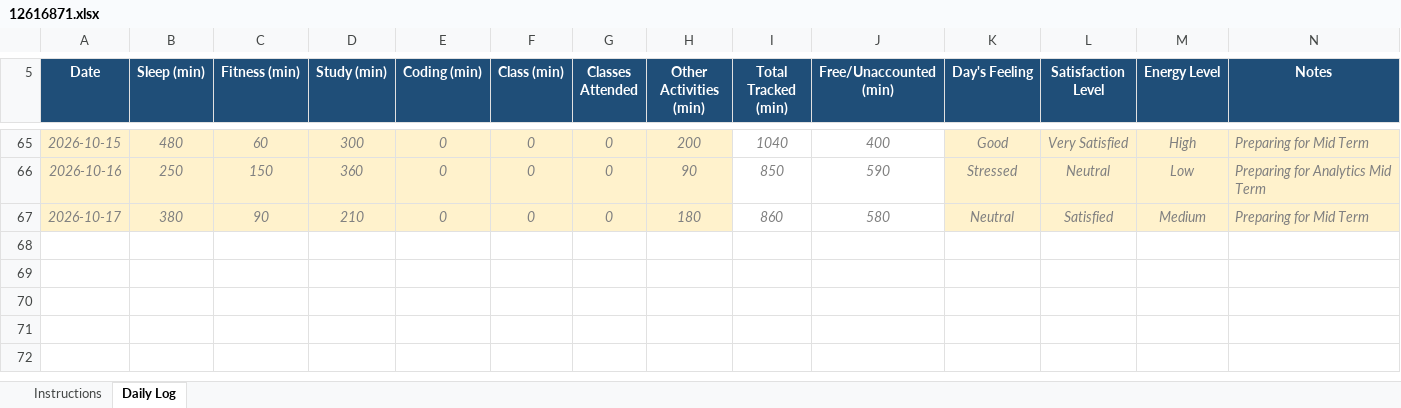
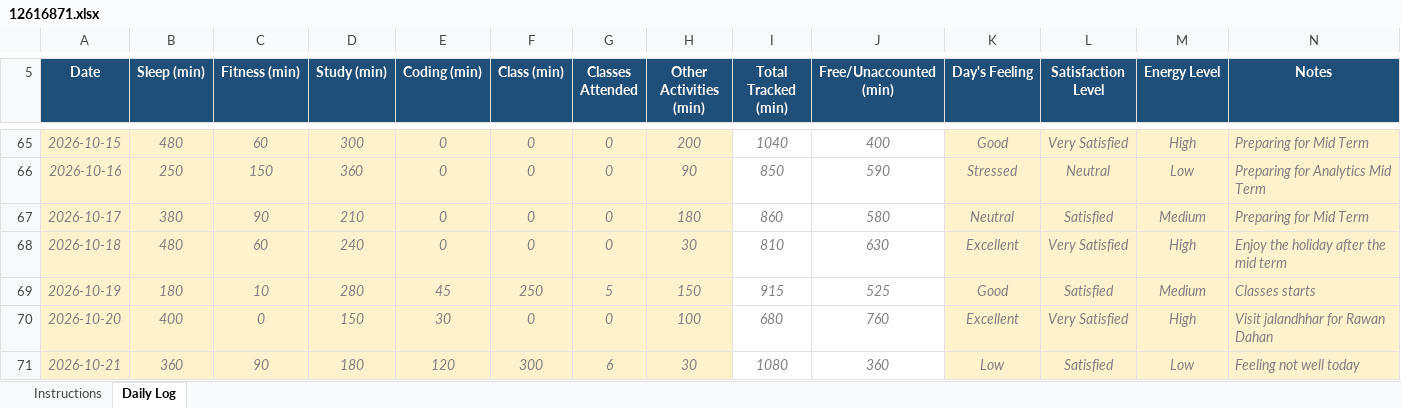
Before and after one commit to Jay-Govind-Kumar/12616871_CAP776_D1P2632, an Excel workbook: 12616871.xlsx, sheet Daily Log, drawn as a sheet; only a part is shown, gaps mark what is left out; values as stored, in another font and other column widths than the file's, no borders; conditional formats not drawn; the diff names each change by its address in the sheet, - before the commit and + after, or states it on an @@ line.

Commit message:
update daily log

```diff
--- a/12616871.xlsx (sheet Daily Log)
+++ b/12616871.xlsx (sheet Daily Log)
+row 68: 2026-10-18 | 480 | 60 | 240 | 0 | 0 | 0 | 30 | 810 | 630 | Excellent | Very Satisfied | High | Enjoy the holiday after the mid term
+row 69: 2026-10-19 | 180 | 10 | 280 | 45 | 250 | 5 | 150 | 915 | 525 | Good | Satisfied | Medium | Classes starts
+row 70: 2026-10-20 | 400 | 0 | 150 | 30 | 0 | 0 | 100 | 680 | 760 | Excellent | Very Satisfied | High | Visit jalandhhar for Rawan Dahan
+row 71: 2026-10-21 | 360 | 90 | 180 | 120 | 300 | 6 | 30 | 1080 | 360 | Low | Satisfied | Low | Feeling not well today
```
